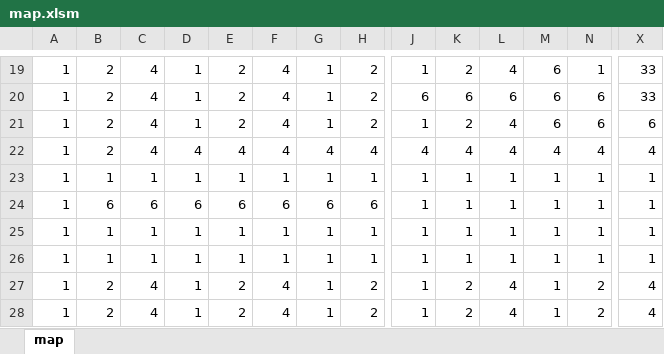
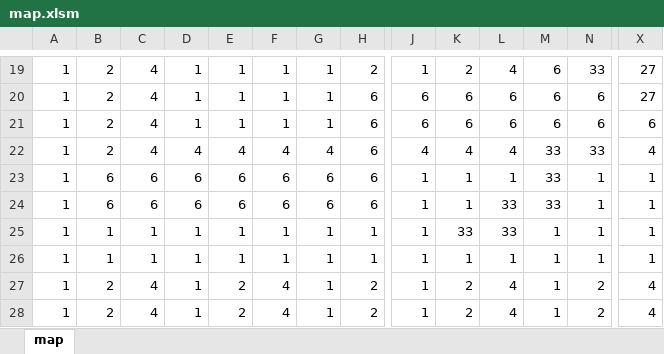
Before and after one commit to 0824yakan-bit/Monster, an Excel workbook: Resources/map.xlsm, sheet map, drawn as a sheet; only a part is shown, gaps mark what is left out; values as stored, in another font and other column widths than the file's, no cell formats; charts and pictures not drawn; the diff covers the shown part only; the diff names each change by its address in the sheet, - before the commit and + after, or states it on an @@ line.

```diff
--- a/Resources/map.xlsm (sheet map)
+++ b/Resources/map.xlsm (sheet map)
-E19:E21: 2
+E19:E21: 1
-F19:F21: 4
+F19:F21: 1
-N19: 1
+N19: 33
-X19:X20: 33
+X19:X20: 27
-H20:H21: 2
+H20:H21: 6
-J21: 1
+J21: 6
-K21: 2
+K21: 6
-L21: 4
+L21: 6
-H22: 4
+H22: 6
-M22: 4
+M22: 33
-N22: 4
+N22: 33
-B23: 1
+B23: 6
-C23: 1
+C23: 6
-D23: 1
+D23: 6
-E23: 1
+E23: 6
-F23: 1
+F23: 6
-G23: 1
+G23: 6
-H23: 1
+H23: 6
-M23:M24: 1
+M23:M24: 33
-L24:L25: 1
+L24:L25: 33
-K25: 1
+K25: 33
```
Also changed, not shown: 295 edited cells elsewhere in this sheet, cell formats, charts or pictures, 13 other files.
